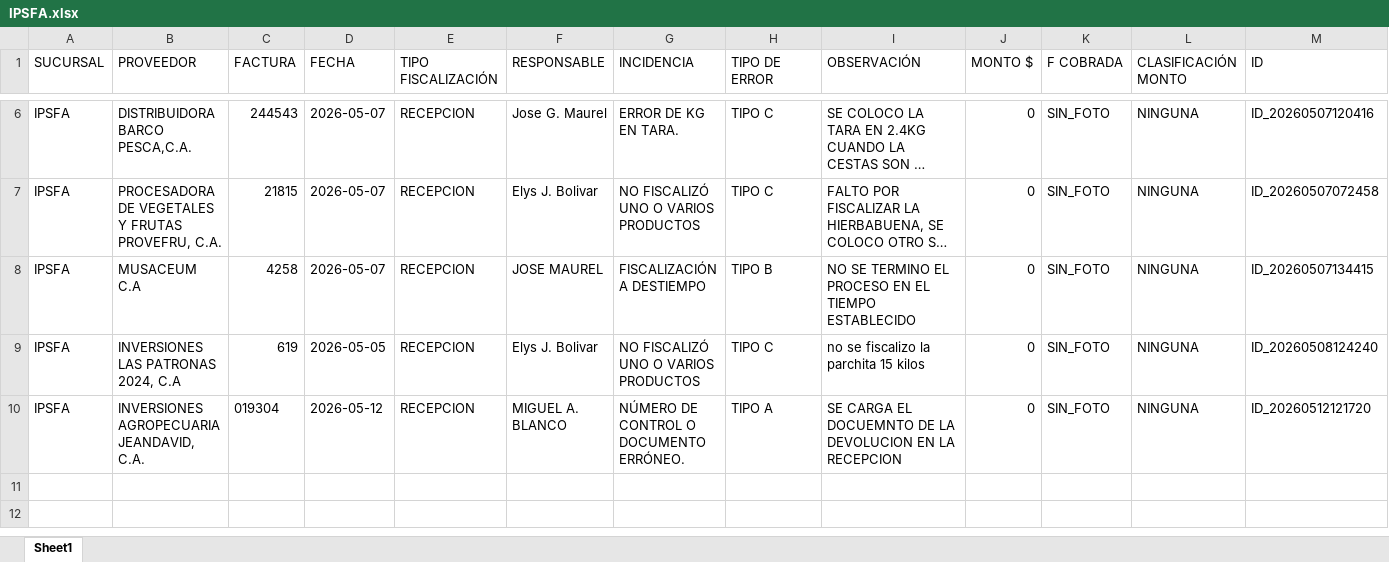
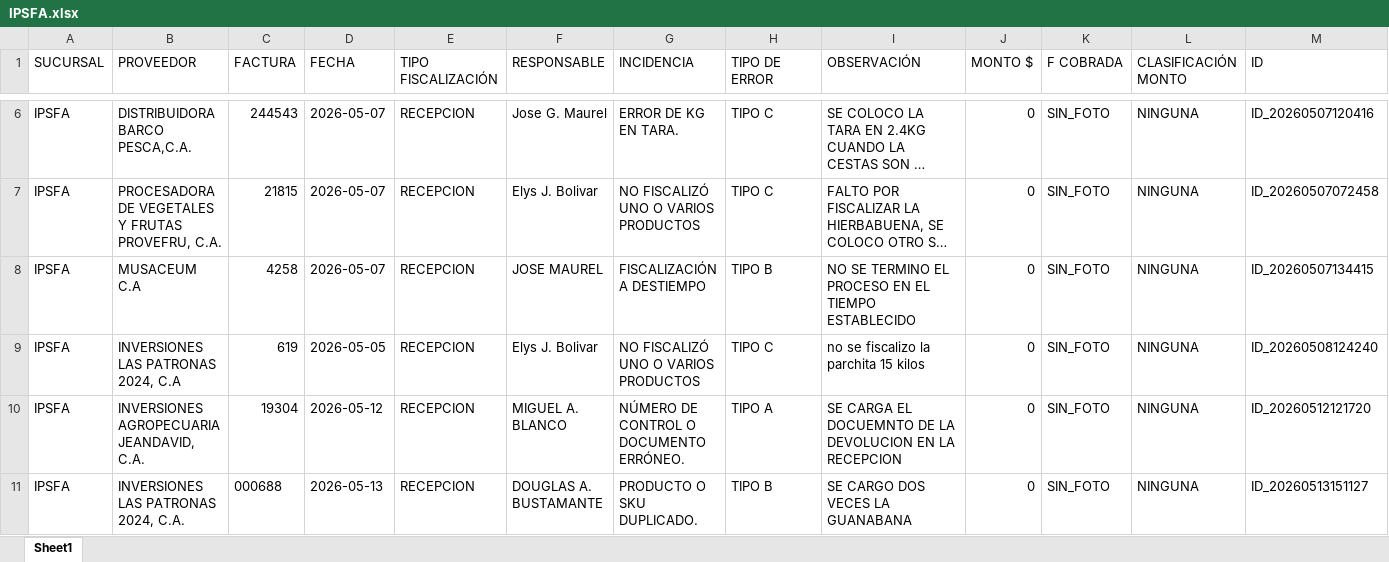
Before and after one commit to monitoreocmi/FISCALIZACION, an Excel workbook: cuadros/MAYO/IPSFA.xlsx, sheet Sheet1, drawn as a sheet; only a part is shown, gaps mark what is left out; long unchanged cells end in …; values as stored, in another font and other column widths than the file's, no borders; rows hold the shown columns only; the diff names each change by its address in the sheet, - before the commit and + after, or states it on an @@ line.

```diff
--- a/cuadros/MAYO/IPSFA.xlsx (sheet Sheet1)
+++ b/cuadros/MAYO/IPSFA.xlsx (sheet Sheet1)
-C10 (FACTURA): 019304
+C10 (FACTURA): 19304
+row 11: IPSFA | INVERSIONES LAS PATRONAS 2024, C.A. | 000688 | 2026-05-13 | RECEPCION | DOUGLAS A. BUSTAMANTE | PRODUCTO O SKU DUPLICADO. | TIPO B | SE CARGO DOS VECES LA GUANABANA | 0 | SIN_FOTO | NINGUNA | ID_20260513151127
```
Also changed, not shown: cuadros/MAYO/BOSQUE.xlsx, cuadros/MAYO/CENTRAL.xlsx, 44 other files.
